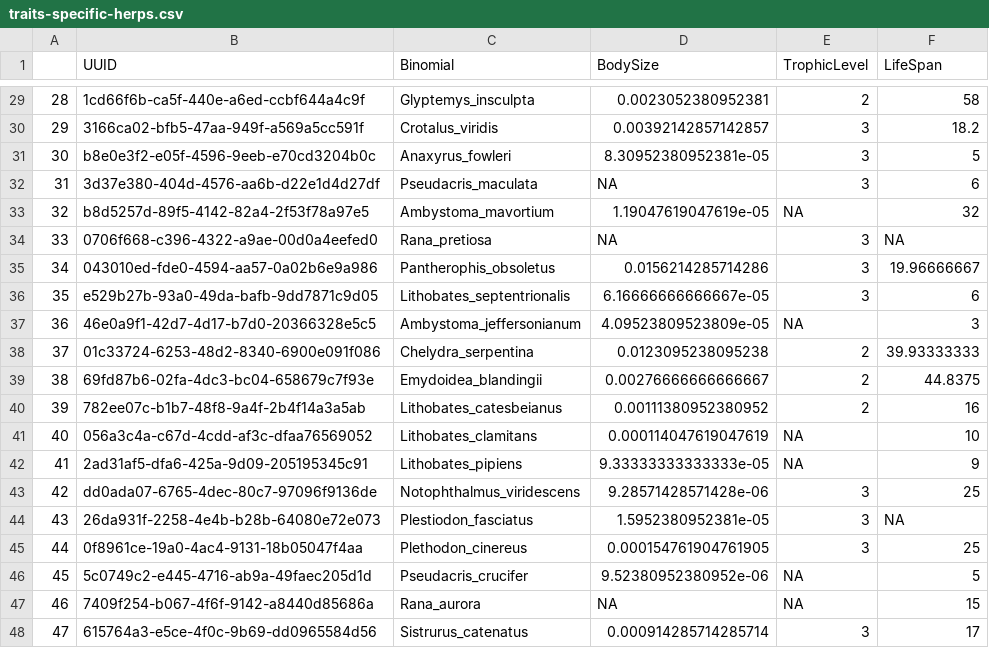
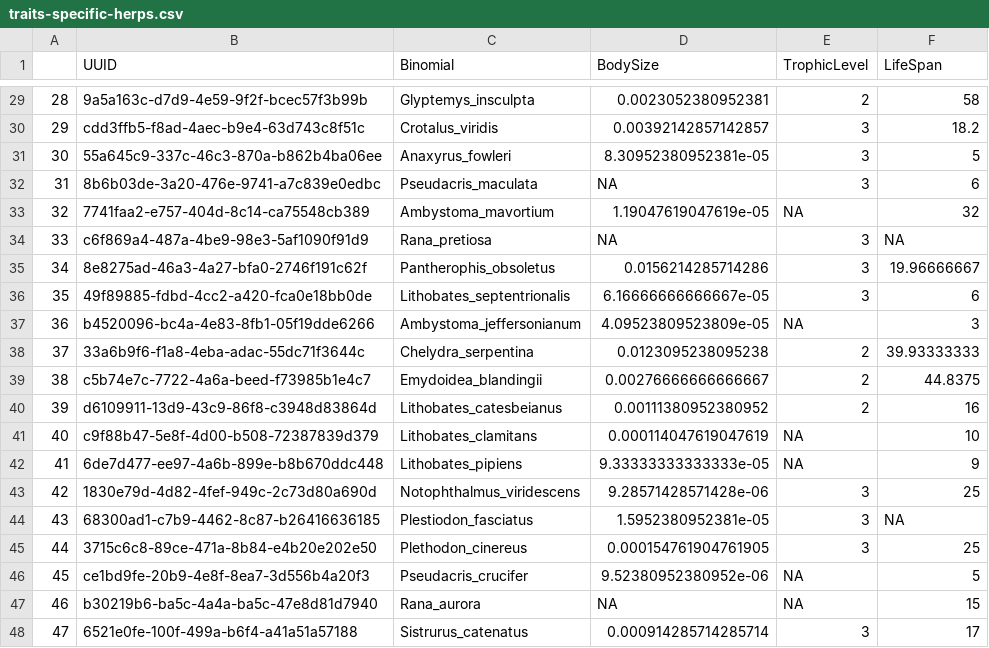
Before and after one commit to ldp-wg-aug21/trait_data_hunting, a CSV file: data-clean/traits-specific-herps.csv, drawn as a sheet; only a part is shown, gaps mark what is left out; the diff covers the shown part only.

```diff
--- a/data-clean/traits-specific-herps.csv
+++ b/data-clean/traits-specific-herps.csv
@@ -29,20 +29,20 @@
-"28","1cd66f6b-ca5f-440e-a6ed-ccbf644a4c9f","Glyptemys_insculpta",0.0023052380952381,2,58
-"29","3166ca02-bfb5-47aa-949f-a569a5cc591f","Crotalus_viridis",0.00392142857142857,3,18.2
-"30","b8e0e3f2-e05f-4596-9eeb-e70cd3204b0c","Anaxyrus_fowleri",8.30952380952381e-05,3,5
-"31","3d37e380-404d-4576-aa6b-d22e1d4d27df","Pseudacris_maculata",NA,3,6
-"32","b8d5257d-89f5-4142-82a4-2f53f78a97e5","Ambystoma_mavortium",1.19047619047619e-05,NA,32
-"33","0706f668-c396-4322-a9ae-00d0a4eefed0","Rana_pretiosa",NA,3,NA
-"34","043010ed-fde0-4594-aa57-0a02b6e9a986","Pantherophis_obsoletus",0.0156214285714286,3,19.96666667
-"35","e529b27b-93a0-49da-bafb-9dd7871c9d05","Lithobates_septentrionalis",6.16666666666667e-05,3,6
-"36","46e0a9f1-42d7-4d17-b7d0-20366328e5c5","Ambystoma_jeffersonianum",4.09523809523809e-05,NA,3
-"37","01c33724-6253-48d2-8340-6900e091f086","Chelydra_serpentina",0.0123095238095238,2,39.93333333
-"38","69fd87b6-02fa-4dc3-bc04-658679c7f93e","Emydoidea_blandingii",0.00276666666666667,2,44.8375
-"39","782ee07c-b1b7-48f8-9a4f-2b4f14a3a5ab","Lithobates_catesbeianus",0.00111380952380952,2,16
-"40","056a3c4a-c67d-4cdd-af3c-dfaa76569052","Lithobates_clamitans",0.000114047619047619,NA,10
-"41","2ad31af5-dfa6-425a-9d09-205195345c91","Lithobates_pipiens",9.33333333333333e-05,NA,9
-"42","dd0ada07-6765-4dec-80c7-97096f9136de","Notophthalmus_viridescens",9.28571428571428e-06,3,25
-"43","26da931f-2258-4e4b-b28b-64080e72e073","Plestiodon_fasciatus",1.5952380952381e-05,3,NA
-"44","0f8961ce-19a0-4ac4-9131-18b05047f4aa","Plethodon_cinereus",0.000154761904761905,3,25
-"45","5c0749c2-e445-4716-ab9a-49faec205d1d","Pseudacris_crucifer",9.52380952380952e-06,NA,5
-"46","7409f254-b067-4f6f-9142-a8440d85686a","Rana_aurora",NA,NA,15
-"47","615764a3-e5ce-4f0c-9b69-dd0965584d56","Sistrurus_catenatus",0.000914285714285714,3,17
+"28","9a5a163c-d7d9-4e59-9f2f-bcec57f3b99b","Glyptemys_insculpta",0.0023052380952381,2,58
+"29","cdd3ffb5-f8ad-4aec-b9e4-63d743c8f51c","Crotalus_viridis",0.00392142857142857,3,18.2
+"30","55a645c9-337c-46c3-870a-b862b4ba06ee","Anaxyrus_fowleri",8.30952380952381e-05,3,5
+"31","8b6b03de-3a20-476e-9741-a7c839e0edbc","Pseudacris_maculata",NA,3,6
+"32","7741faa2-e757-404d-8c14-ca75548cb389","Ambystoma_mavortium",1.19047619047619e-05,NA,32
+"33","c6f869a4-487a-4be9-98e3-5af1090f91d9","Rana_pretiosa",NA,3,NA
+"34","8e8275ad-46a3-4a27-bfa0-2746f191c62f","Pantherophis_obsoletus",0.0156214285714286,3,19.96666667
+"35","49f89885-fdbd-4cc2-a420-fca0e18bb0de","Lithobates_septentrionalis",6.16666666666667e-05,3,6
+"36","b4520096-bc4a-4e83-8fb1-05f19dde6266","Ambystoma_jeffersonianum",4.09523809523809e-05,NA,3
+"37","33a6b9f6-f1a8-4eba-adac-55dc71f3644c","Chelydra_serpentina",0.0123095238095238,2,39.93333333
+"38","c5b74e7c-7722-4a6a-beed-f73985b1e4c7","Emydoidea_blandingii",0.00276666666666667,2,44.8375
+"39","d6109911-13d9-43c9-86f8-c3948d83864d","Lithobates_catesbeianus",0.00111380952380952,2,16
+"40","c9f88b47-5e8f-4d00-b508-72387839d379","Lithobates_clamitans",0.000114047619047619,NA,10
+"41","6de7d477-ee97-4a6b-899e-b8b670ddc448","Lithobates_pipiens",9.33333333333333e-05,NA,9
+"42","1830e79d-4d82-4fef-949c-2c73d80a690d","Notophthalmus_viridescens",9.28571428571428e-06,3,25
+"43","68300ad1-c7b9-4462-8c87-b26416636185","Plestiodon_fasciatus",1.5952380952381e-05,3,NA
+"44","3715c6c8-89ce-471a-8b84-e4b20e202e50","Plethodon_cinereus",0.000154761904761905,3,25
+"45","ce1bd9fe-20b9-4e8f-8ea7-3d556b4a20f3","Pseudacris_crucifer",9.52380952380952e-06,NA,5
+"46","b30219b6-ba5c-4a4a-ba5c-47e8d81d7940","Rana_aurora",NA,NA,15
+"47","6521e0fe-100f-499a-b6f4-a41a51a57188","Sistrurus_catenatus",0.000914285714285714,3,17
```
Also changed, not shown: 27 edited cells elsewhere in this file, data-clean/traits-all.csv, data-clean/traits-specific-birds.csv, 6 other files.
